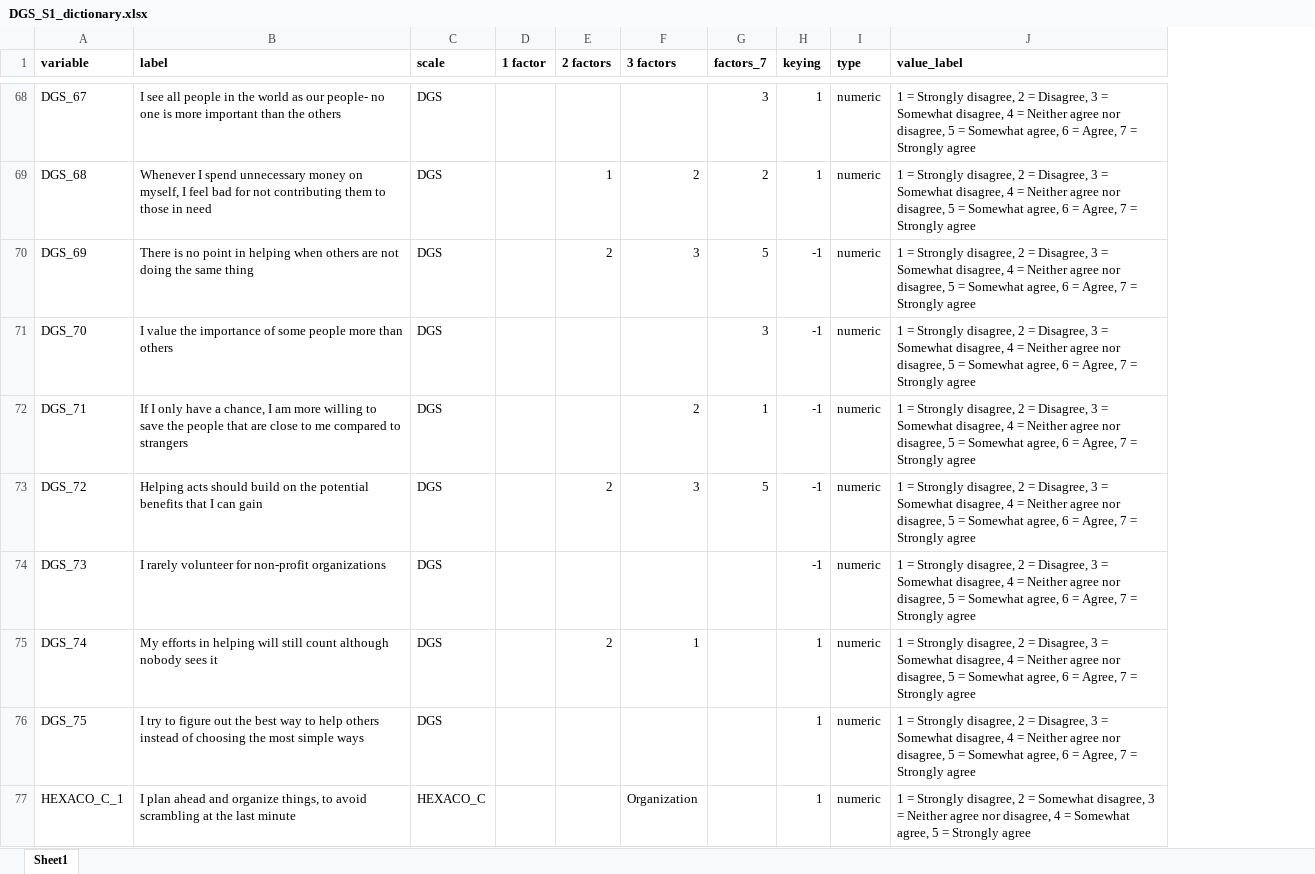
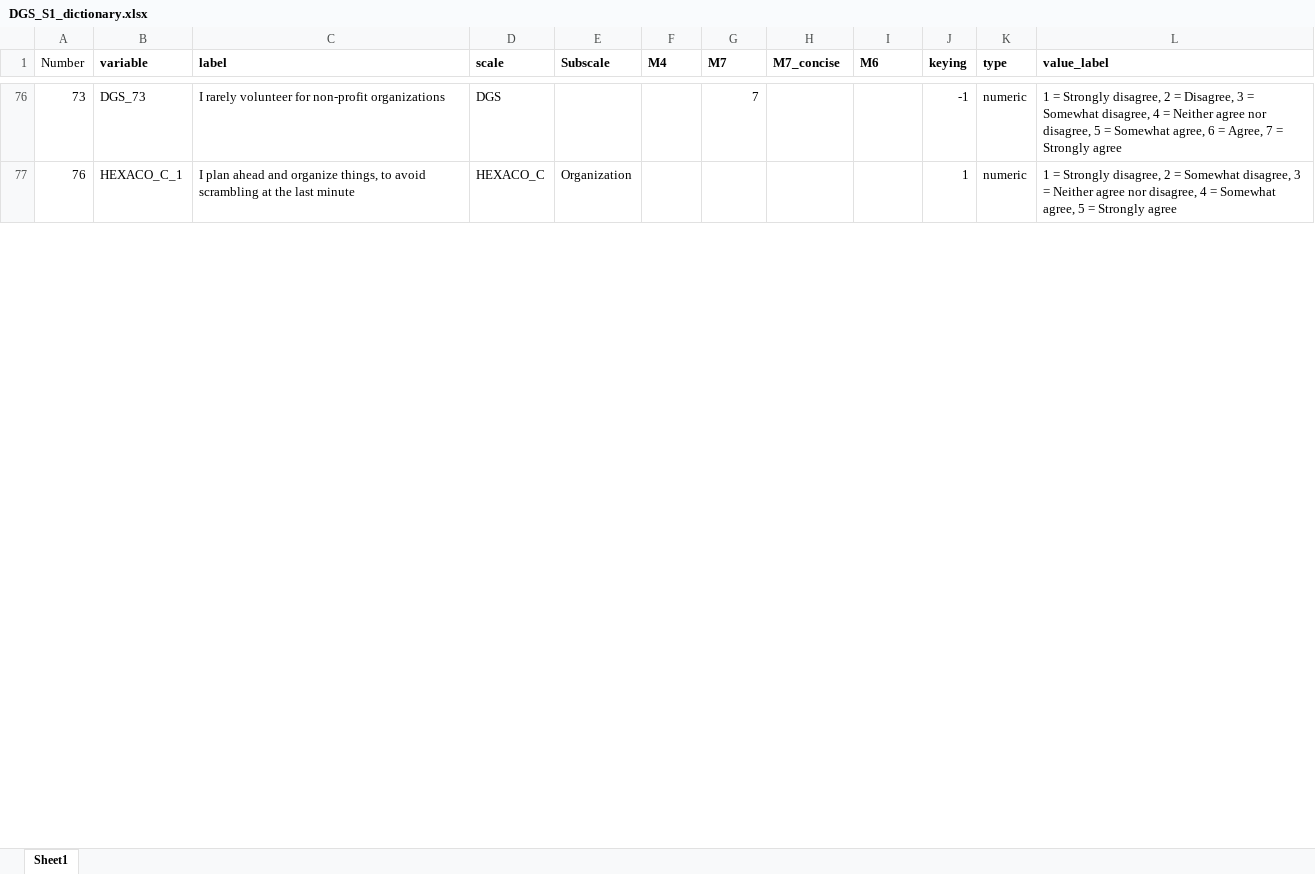
Before and after one commit to FrankZhang-FZ2/DGS_S1, an Excel workbook: data/DGS_S1_dictionary.xlsx, sheet Sheet1, drawn as a sheet; only a part is shown, gaps mark what is left out; values as stored, in another font and other column widths than the file's, no borders; removed rows and columns are numbered as before the commit, all else as after; the diff covers the shown part only; the diff names each change by its address in the sheet, - before the commit and + after, or states it on an @@ line.

```diff
--- a/data/DGS_S1_dictionary.xlsx (sheet Sheet1)
+++ b/data/DGS_S1_dictionary.xlsx (sheet Sheet1)
+column A (Number), rows 76-77: 73 | 76
+column E (Subscale), row 77: Organization
-F1: 1 factor
+F1: M4
-G1: 2 factors
+G1: M7
-H1: 3 factors
+H1: M7_concise
-I1: factors_7
+I1: M6
-row 68: DGS_67 | I see all people in the world as our people- no one is more important than the others | DGS |  |  |  | 3 | 1 | numeric | 1 = Strongly disagree, 2 = Disagree, 3 = Somewhat disagree, 4 = Neither agree nor disagree, 5 = Somewhat agree, 6 = Agree, 7 = Strongly agree
-row 69: DGS_68 | Whenever I spend unnecessary money on myself, I feel bad for not contributing them to those in need | DGS |  | 1 | 2 | 2 | 1 | numeric | 1 = Strongly disagree, 2 = Disagree, 3 = Somewhat disagree, 4 = Neither agree nor disagree, 5 = Somewhat agree, 6 = Agree, 7 = Strongly agree
-row 70: DGS_69 | There is no point in helping when others are not doing the same thing | DGS |  | 2 | 3 | 5 | -1 | numeric | 1 = Strongly disagree, 2 = Disagree, 3 = Somewhat disagree, 4 = Neither agree nor disagree, 5 = Somewhat agree, 6 = Agree, 7 = Strongly agree
-row 71: DGS_70 | I value the importance of some people more than others | DGS |  |  |  | 3 | -1 | numeric | 1 = Strongly disagree, 2 = Disagree, 3 = Somewhat disagree, 4 = Neither agree nor disagree, 5 = Somewhat agree, 6 = Agree, 7 = Strongly agree
-row 72: DGS_71 | If I only have a chance, I am more willing to save the people that are close to me compared to strangers | DGS |  |  | 2 | 1 | -1 | numeric | 1 = Strongly disagree, 2 = Disagree, 3 = Somewhat disagree, 4 = Neither agree nor disagree, 5 = Somewhat agree, 6 = Agree, 7 = Strongly agree
-row 73: DGS_72 | Helping acts should build on the potential benefits that I can gain | DGS |  | 2 | 3 | 5 | -1 | numeric | 1 = Strongly disagree, 2 = Disagree, 3 = Somewhat disagree, 4 = Neither agree nor disagree, 5 = Somewhat agree, 6 = Agree, 7 = Strongly agree
-G76 (M7): (empty)
+G76 (M7): 7
-row 75: DGS_74 | My efforts in helping will still count although nobody sees it | DGS |  | 2 | 1 |  | 1 | numeric | 1 = Strongly disagree, 2 = Disagree, 3 = Somewhat disagree, 4 = Neither agree nor disagree, 5 = Somewhat agree, 6 = Agree, 7 = Strongly agree
-row 76: DGS_75 | I try to figure out the best way to help others instead of choosing the most simple ways | DGS |  |  |  |  | 1 | numeric | 1 = Strongly disagree, 2 = Disagree, 3 = Somewhat disagree, 4 = Neither agree nor disagree, 5 = Somewhat agree, 6 = Agree, 7 = Strongly agree
-H77 (M7_concise): Organization
+H77 (M7_concise): (empty)
```
Also changed, not shown: 54 added rows, 46 removed rows and 36 edited cells elsewhere in this sheet, 5 other files.
